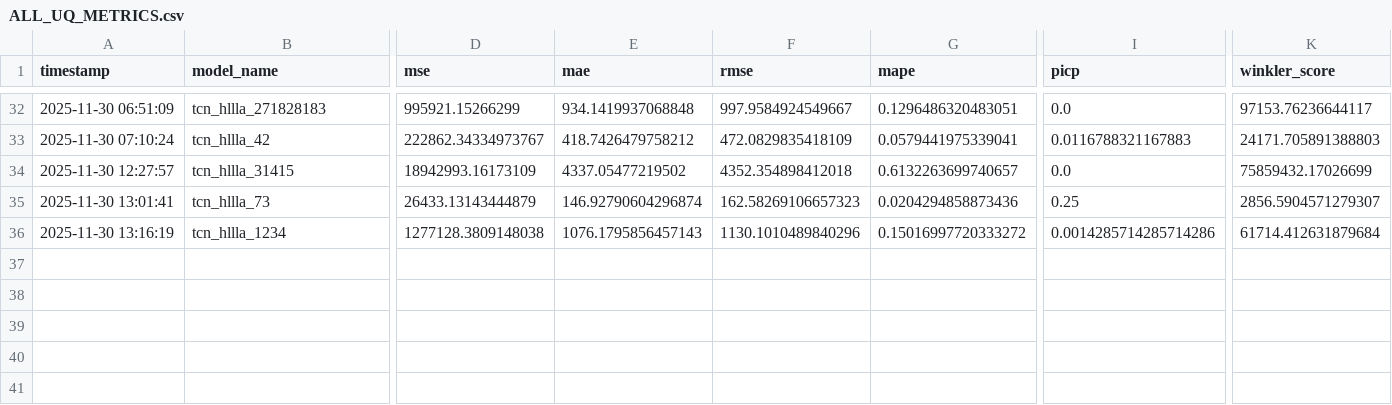
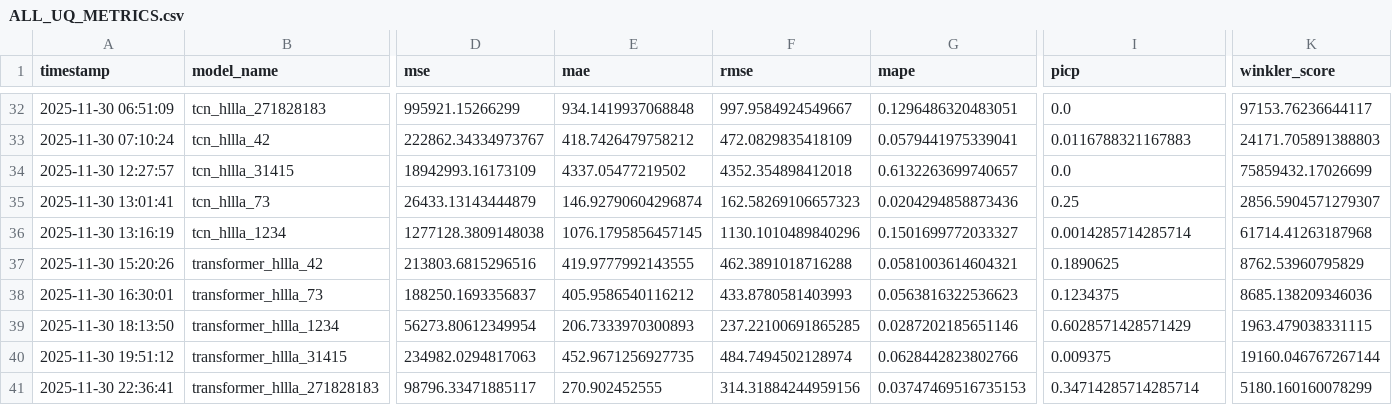
Before and after one commit to aldenaputra/tesis, a CSV file: Results/ALL_UQ_METRICS.csv, drawn as a sheet; only a part is shown, gaps mark what is left out; rows hold the shown columns only; the diff names each change by its address in the sheet, - before the commit and + after, or states it on an @@ line.

Commit message:
HLLLA COMPLETE

```diff
--- a/Results/ALL_UQ_METRICS.csv
+++ b/Results/ALL_UQ_METRICS.csv
-E36 (mae): 1076.1795856457143
+E36 (mae): 1076.1795856457145
-G36 (mape): 0.15016997720333272
+G36 (mape): 0.1501699772033327
-I36 (picp): 0.0014285714285714286
+I36 (picp): 0.0014285714285714
-K36 (winkler_score): 61714.412631879684
+K36 (winkler_score): 61714.41263187968
+row 37: 2025-11-30 15:20:26 | transformer_hllla_42 | 213803.6815296516 | 419.9777992143555 | 462.3891018716288 | 0.0581003614604321 | 0.1890625 | 8762.53960795829
+row 38: 2025-11-30 16:30:01 | transformer_hllla_73 | 188250.1693356837 | 405.9586540116212 | 433.8780581403993 | 0.0563816322536623 | 0.1234375 | 8685.138209346036
+row 39: 2025-11-30 18:13:50 | transformer_hllla_1234 | 56273.80612349954 | 206.7333970300893 | 237.22100691865285 | 0.0287202185651146 | 0.6028571428571429 | 1963.479038331115
+row 40: 2025-11-30 19:51:12 | transformer_hllla_31415 | 234982.0294817063 | 452.9671256927735 | 484.7494502128974 | 0.0628442823802766 | 0.009375 | 19160.046767267144
+row 41: 2025-11-30 22:36:41 | transformer_hllla_271828183 | 98796.33471885117 | 270.902452555 | 314.31884244959156 | 0.03747469516735153 | 0.34714285714285714 | 5180.160160078299
```
Also changed, not shown: 9 other files.
